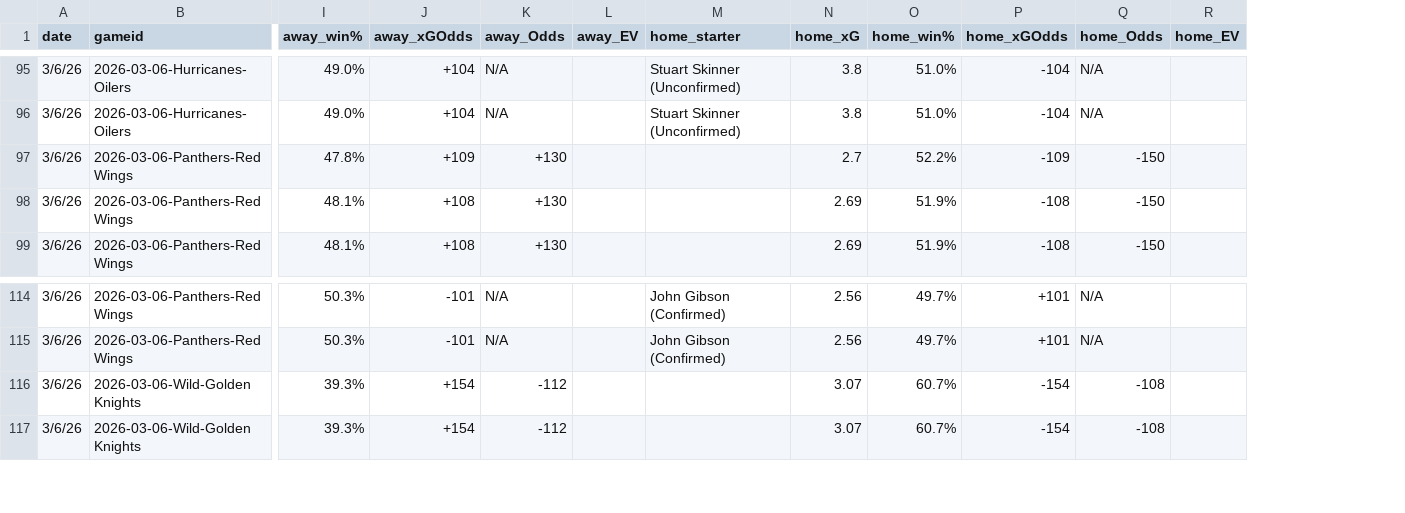
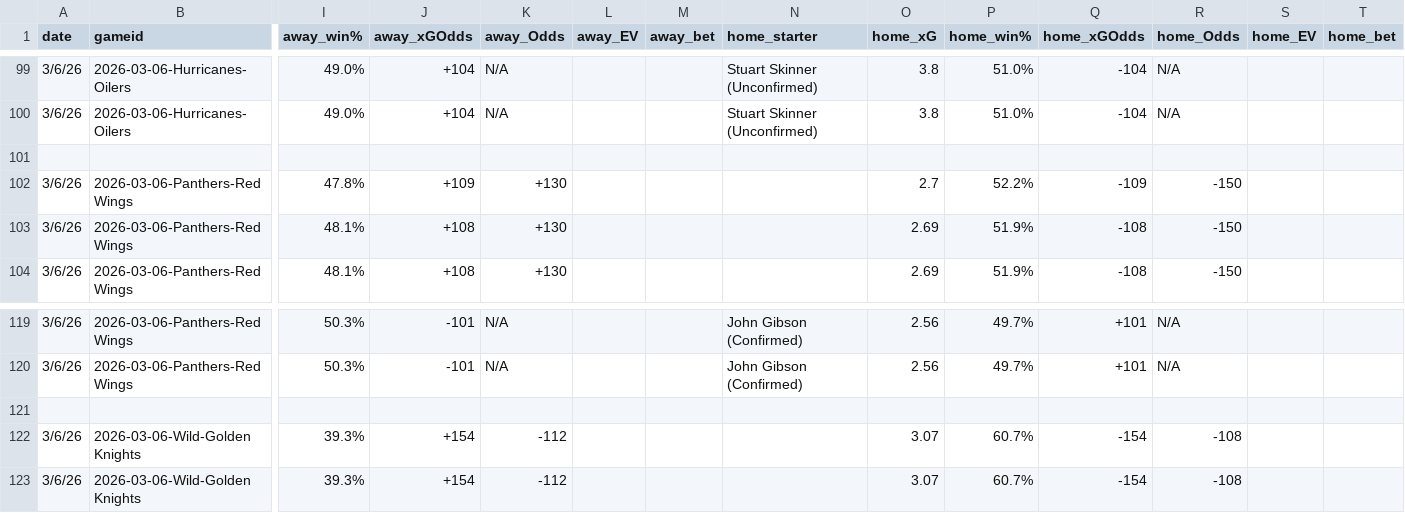
Before and after one commit to alexgarrison2/axiom, a CSV file: public/data/SiteHistory/2026-03-06.csv, drawn as a sheet; only a part is shown, gaps mark what is left out; rows hold the shown columns only; the diff covers the shown part only; the diff names each change by its address in the sheet, - before the commit and + after, or states it on an @@ line.

```diff
--- a/public/data/SiteHistory/2026-03-06.csv
+++ b/public/data/SiteHistory/2026-03-06.csv
+column M (away_bet), empty
+column T (home_bet), empty
+row 101: (empty)
+row 121: (empty)
```
Also changed, not shown: 4 added rows elsewhere in this file, public/data/SiteHistory/2026-03-05.csv, public/data/SiteHistory/2026-03-07.csv, 4 other files.
